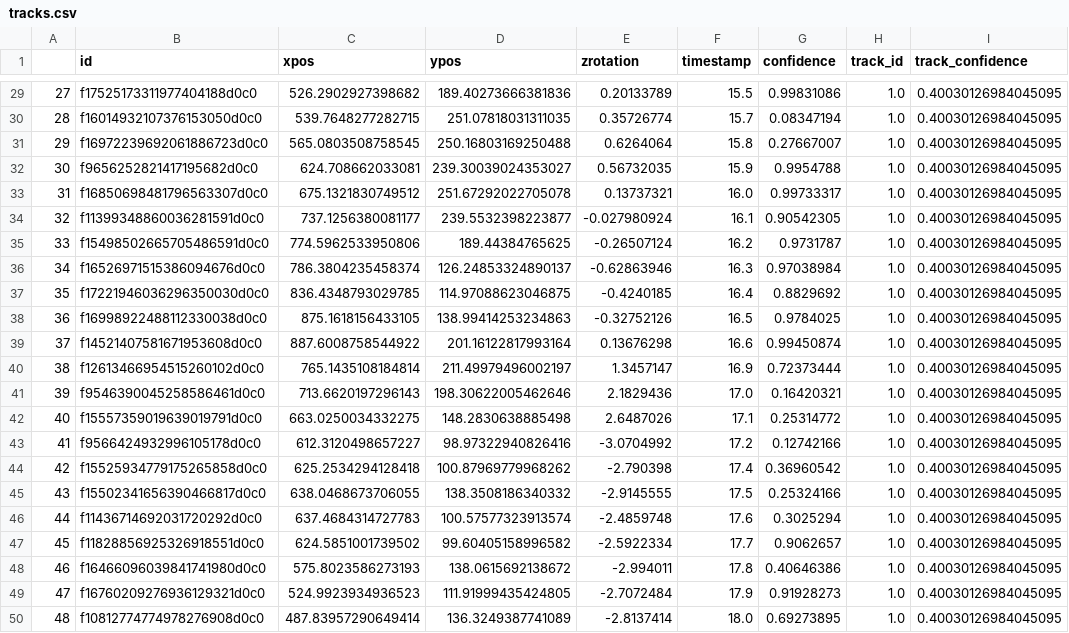
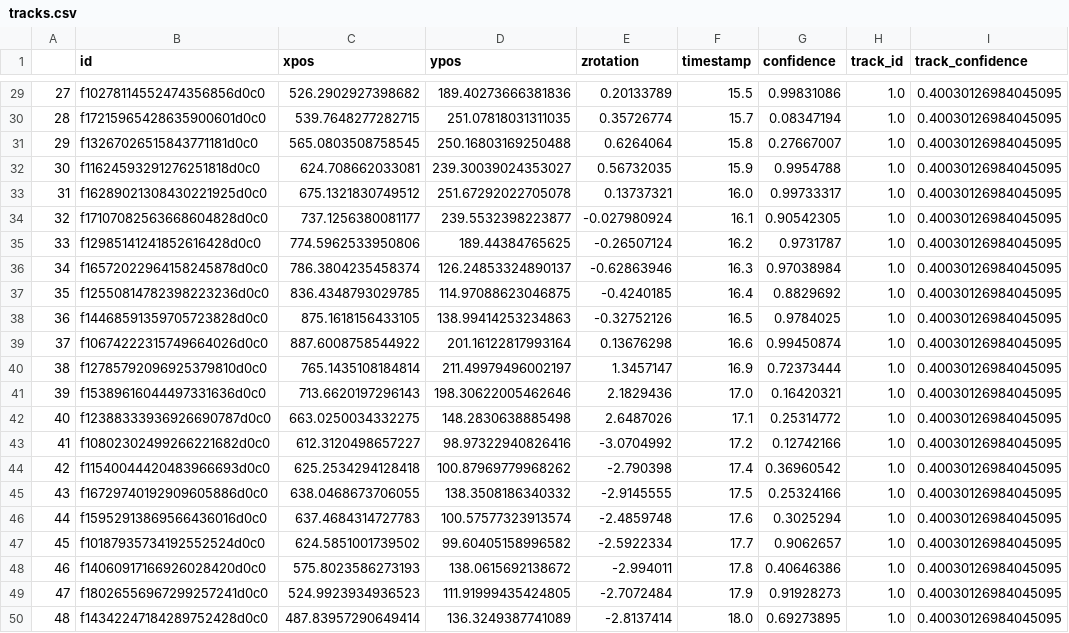
Before and after one commit to tschopo/swp_bioroboticslab, a CSV file: tracks.csv, drawn as a sheet; only a part is shown, gaps mark what is left out; the diff covers the shown part only; the diff names each change by its address in the sheet, - before the commit and + after, or states it on an @@ line.

```diff
--- a/tracks.csv
+++ b/tracks.csv
-B29 (id): f17525173311977404188d0c0
+B29 (id): f10278114552474356856d0c0
-B30 (id): f16014932107376153050d0c0
+B30 (id): f17215965428635900601d0c0
-B31 (id): f16972239692061886723d0c0
+B31 (id): f13267026515843771181d0c0
-B32 (id): f9656252821417195682d0c0
+B32 (id): f11624593291276251818d0c0
-B33 (id): f16850698481796563307d0c0
+B33 (id): f16289021308430221925d0c0
-B34 (id): f11399348860036281591d0c0
+B34 (id): f17107082563668604828d0c0
-B35 (id): f15498502665705486591d0c0
+B35 (id): f12985141241852616428d0c0
-B36 (id): f16526971515386094676d0c0
+B36 (id): f16572022964158245878d0c0
-B37 (id): f17221946036296350030d0c0
+B37 (id): f12550814782398223236d0c0
-B38 (id): f16998922488112330038d0c0
+B38 (id): f14468591359705723828d0c0
-B39 (id): f14521407581671953608d0c0
+B39 (id): f10674222315749664026d0c0
-B40 (id): f12613466954515260102d0c0
+B40 (id): f12785792096925379810d0c0
-B41 (id): f9546390045258586461d0c0
+B41 (id): f15389616044497331636d0c0
-B42 (id): f15557359019639019791d0c0
+B42 (id): f12388333936926690787d0c0
-B43 (id): f9566424932996105178d0c0
+B43 (id): f10802302499266221682d0c0
-B44 (id): f15525934779175265858d0c0
+B44 (id): f11540044420483966693d0c0
-B45 (id): f15502341656390466817d0c0
+B45 (id): f16729740192909605886d0c0
-B46 (id): f11436714692031720292d0c0
+B46 (id): f15952913869566436016d0c0
-B47 (id): f11828856925326918551d0c0
+B47 (id): f10187935734192552524d0c0
-B48 (id): f16466096039841741980d0c0
+B48 (id): f14060917166926028420d0c0
-B49 (id): f16760209276936129321d0c0
+B49 (id): f18026556967299257241d0c0
-B50 (id): f10812774774978276908d0c0
+B50 (id): f14342247184289752428d0c0
```
Also changed, not shown: 27 edited cells elsewhere in this file, GroundTruthData.csv, 4 other files.
